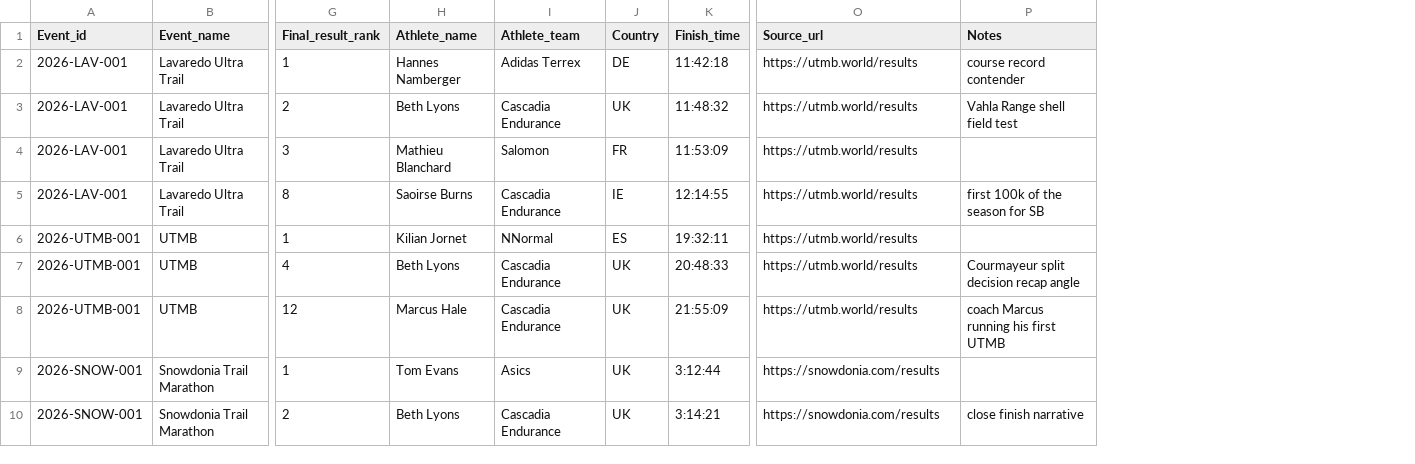
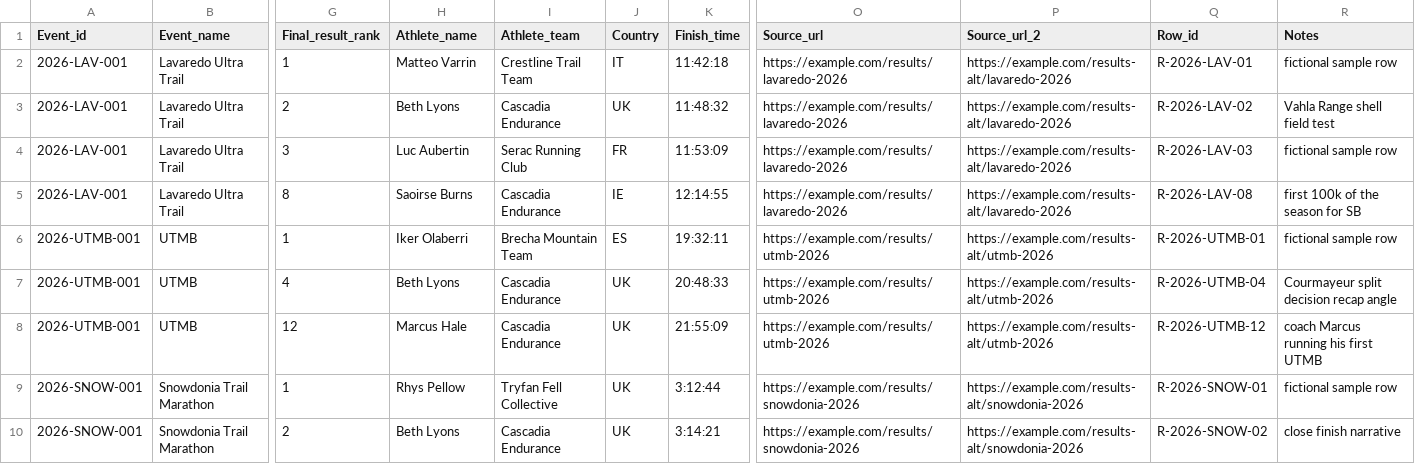
Before and after one commit to Scylark/manual-focus, a CSV file: public/lens/templates/race-result-data-feed-template.csv, drawn as a sheet; only a part is shown, gaps mark what is left out; addresses are those after the commit; the diff names each change by its address in the sheet, - before the commit and + after, or states it on an @@ line.

```diff
--- a/public/lens/templates/race-result-data-feed-template.csv
+++ b/public/lens/templates/race-result-data-feed-template.csv
+column P (Source_url_2), rows 2-10: https://example.com/results-alt/lavaredo-2026 | https://example.com/results-alt/lavaredo-2026 | https://example.com/results-alt/lavaredo-2026 | https://example.com/results-alt/lavaredo-2026 | https://example.com/results-alt/utmb-2026 | https://example.com/results-alt/utmb-2026 | https://example.com/results-alt/utmb-2026 | https://example.com/results-alt/snowdonia-2026 | https://example.com/results-alt/snowdonia-2026
+column Q (Row_id), rows 2-10: R-2026-LAV-01 | R-2026-LAV-02 | R-2026-LAV-03 | R-2026-LAV-08 | R-2026-UTMB-01 | R-2026-UTMB-04 | R-2026-UTMB-12 | R-2026-SNOW-01 | R-2026-SNOW-02
-H2 (Athlete_name): Hannes Namberger
+H2 (Athlete_name): Matteo Varrin
-I2 (Athlete_team): Adidas Terrex
+I2 (Athlete_team): Crestline Trail Team
-J2 (Country): DE
+J2 (Country): IT
-O2:O5 (Source_url): https://utmb.world/results
+O2:O5 (Source_url): https://example.com/results/lavaredo-2026
-R2 (Notes): course record contender
+R2 (Notes): fictional sample row
-H4 (Athlete_name): Mathieu Blanchard
+H4 (Athlete_name): Luc Aubertin
-I4 (Athlete_team): Salomon
+I4 (Athlete_team): Serac Running Club
-R4 (Notes): (empty)
+R4 (Notes): fictional sample row
-H6 (Athlete_name): Kilian Jornet
+H6 (Athlete_name): Iker Olaberri
-I6 (Athlete_team): NNormal
+I6 (Athlete_team): Brecha Mountain Team
-O6:O8 (Source_url): https://utmb.world/results
+O6:O8 (Source_url): https://example.com/results/utmb-2026
-R6 (Notes): (empty)
+R6 (Notes): fictional sample row
-H9 (Athlete_name): Tom Evans
+H9 (Athlete_name): Rhys Pellow
-I9 (Athlete_team): Asics
+I9 (Athlete_team): Tryfan Fell Collective
-O9:O10 (Source_url): https://snowdonia.com/results
+O9:O10 (Source_url): https://example.com/results/snowdonia-2026
-R9 (Notes): (empty)
+R9 (Notes): fictional sample row
```
Also changed, not shown: public/lens/templates/broll-shot-list-template.csv, public/lens/templates/training-content-calendar-template.csv, 21 other files.
